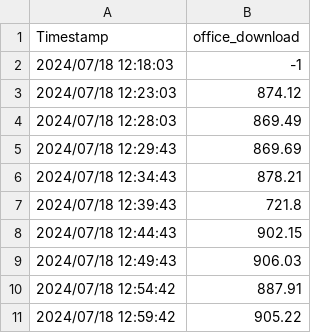
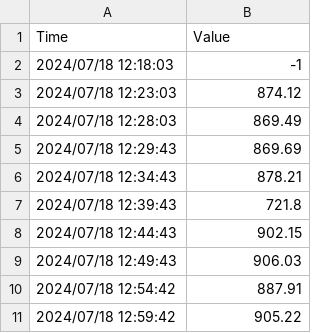
Before and after one commit to FallenGameR/iperf3_watcher, a CSV file: isp_compare/data/office_download_18.csv, drawn as a sheet.

```diff
--- a/isp_compare/data/office_download_18.csv
+++ b/isp_compare/data/office_download_18.csv
@@ -1,2 +1,2 @@
-Timestamp,office_download
+Time,Value
 2024/07/18 12:18:03,-1
```
Also changed, not shown: isp_compare/data/centurylink_download_17.csv, isp_compare/data/centurylink_download_18.csv, 17 other files.
